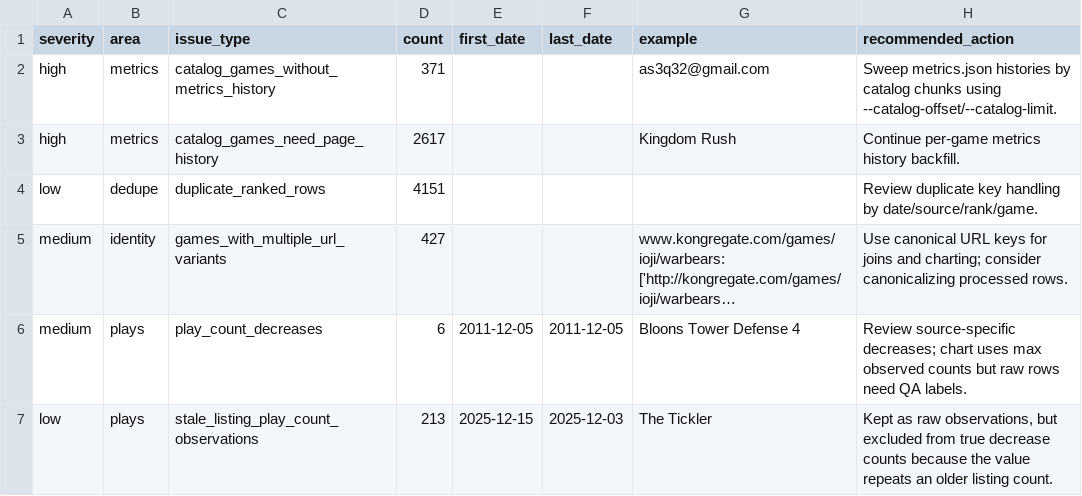
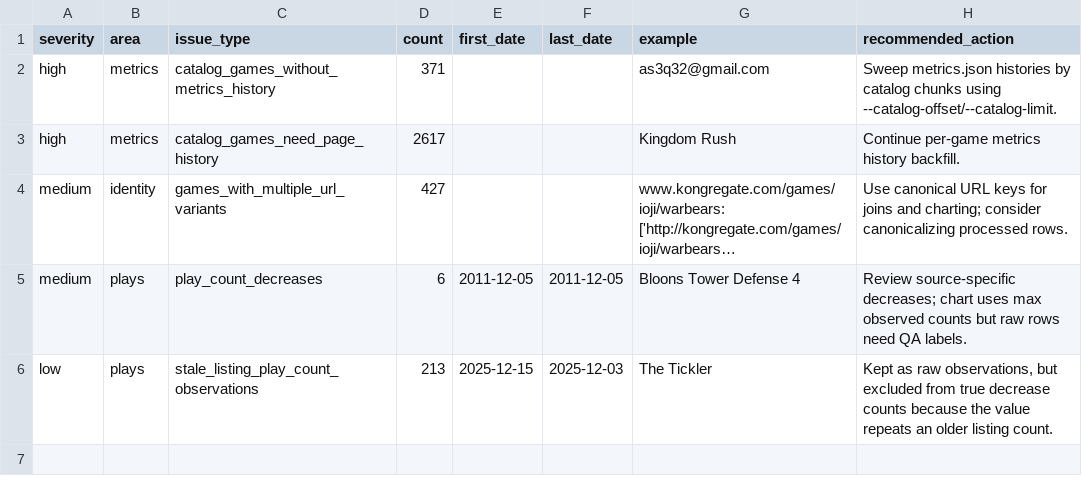
Before and after one commit to DataViking-Tech/kongregate-plays-data, a CSV file: data/processed/data_quality_issues.csv, drawn as a sheet; long unchanged cells end in …; the diff names each change by its address in the sheet, - before the commit and + after, or states it on an @@ line.

Commit message:
Publish deduped ranked data checkpoint 29

```diff
--- a/data/processed/data_quality_issues.csv
+++ b/data/processed/data_quality_issues.csv
-row 4: low | dedupe | duplicate_ranked_rows | 4151 |  |  |  | Review duplicate key handling by date/source/rank/game.
```
Also changed, not shown: data/processed/catalog_history_priorities.csv, data/processed/coverage_by_year.csv, 20 other files.
